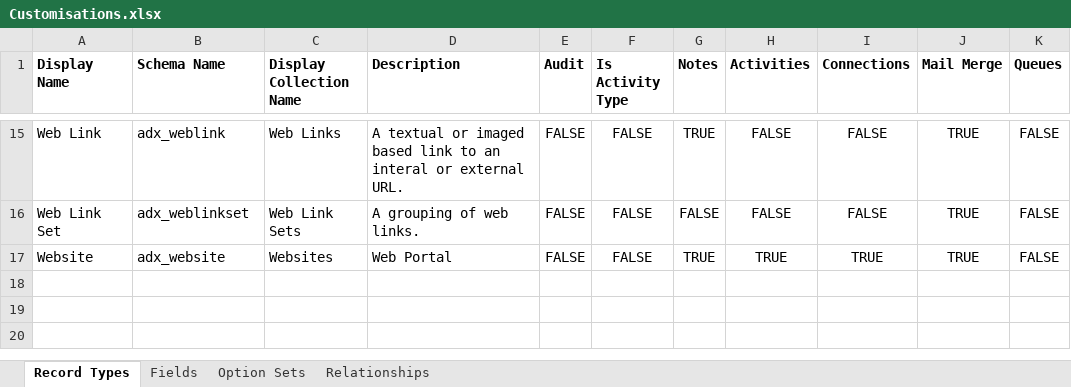
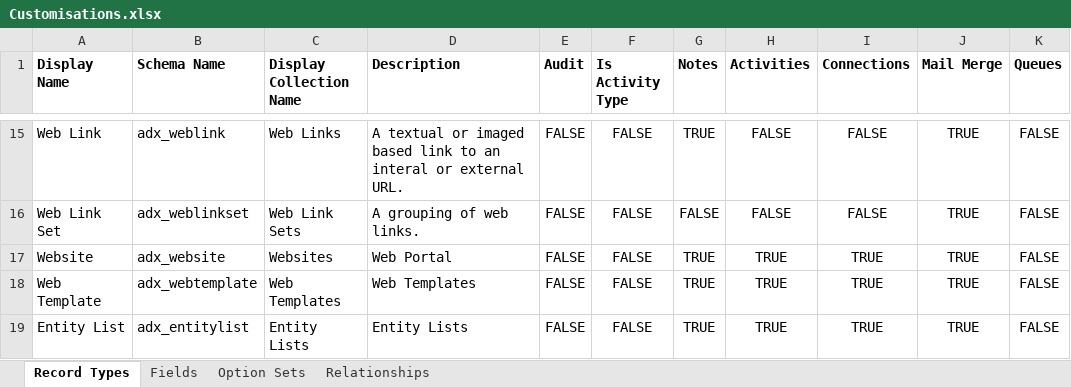
Before and after one commit to josephmcmac/JM-Dataverse-Toolbelt, an Excel workbook: SolutionItems/Customisations.xlsx, sheet Record Types, drawn as a sheet; only a part is shown, gaps mark what is left out; values as stored, in another font and other column widths than the file's, no borders; the diff names each change by its address in the sheet, - before the commit and + after, or states it on an @@ line.

```diff
--- a/SolutionItems/Customisations.xlsx (sheet Record Types)
+++ b/SolutionItems/Customisations.xlsx (sheet Record Types)
+row 18: Web Template | adx_webtemplate | Web Templates | Web Templates | FALSE | FALSE | TRUE | TRUE | TRUE | TRUE | FALSE
+row 19: Entity List | adx_entitylist | Entity Lists | Entity Lists | FALSE | FALSE | TRUE | TRUE | TRUE | TRUE | FALSE
```
Also changed, not shown: sheet Fields, 28 other files.
